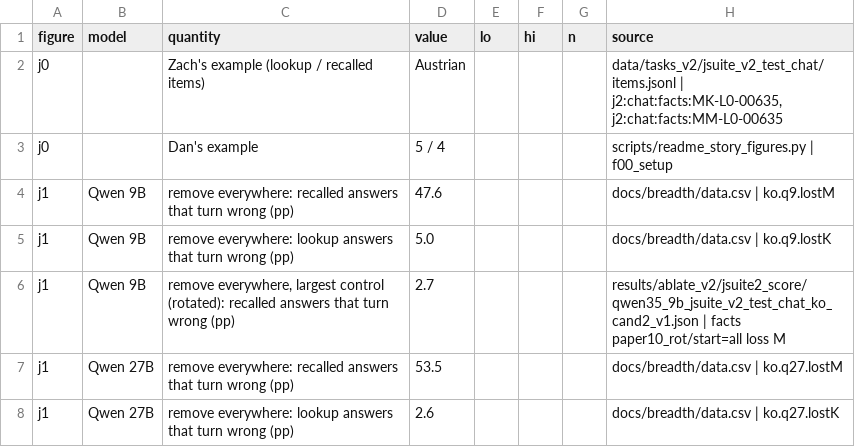
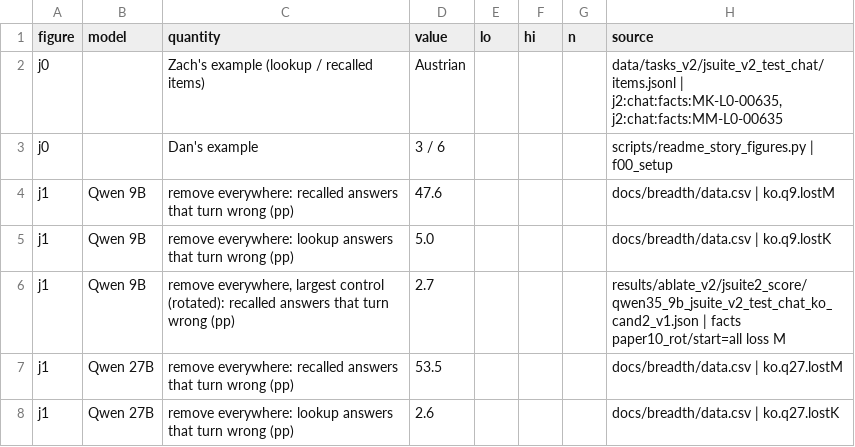
Before and after one commit to zach-perlman/bridge-jspace, a CSV file: figures/shared/data.csv, drawn as a sheet; only a part is shown.

```diff
--- a/figures/shared/data.csv
+++ b/figures/shared/data.csv
@@ -2,3 +2,3 @@ figure,model,quantity,value,lo,hi,n,source
 j0,,Zach's example (lookup / recalled items),Austrian,,,,"data/tasks_v2/jsuite_v2_test_chat/items.jsonl | j2:chat:facts:MK-L0-00635, j2:chat:facts:MM-L0-00635"
-j0,,Dan's example,5 / 4,,,,scripts/readme_story_figures.py | f00_setup
+j0,,Dan's example,3 / 6,,,,scripts/readme_story_figures.py | f00_setup
 j1,Qwen 9B,remove everywhere: recalled answers that turn wrong (pp),47.6,,,,docs/breadth/data.csv | ko.q9.lostM
```
Also changed, not shown: 2 other files.
